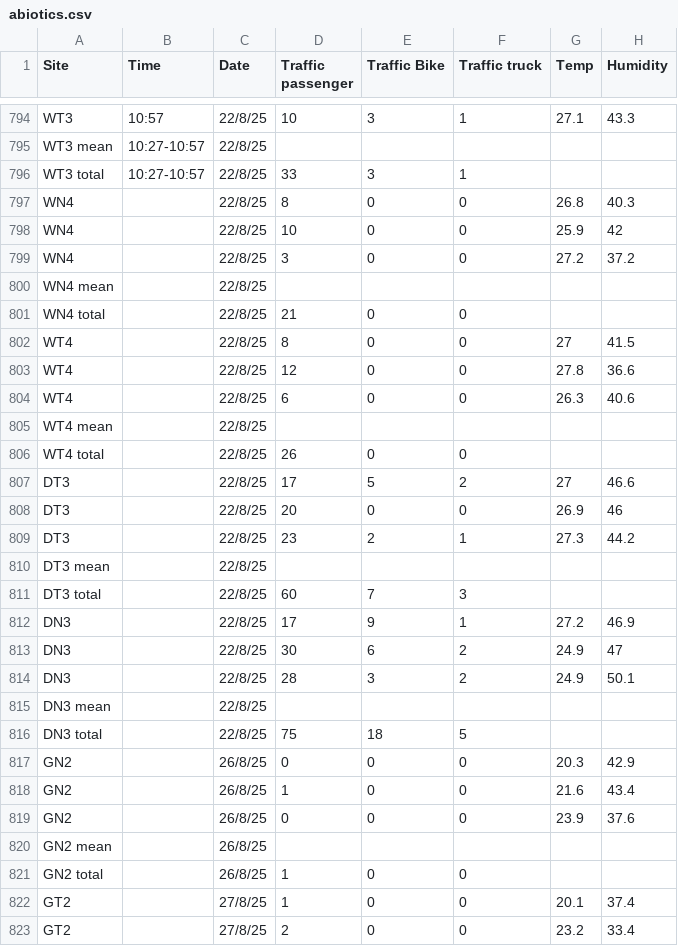
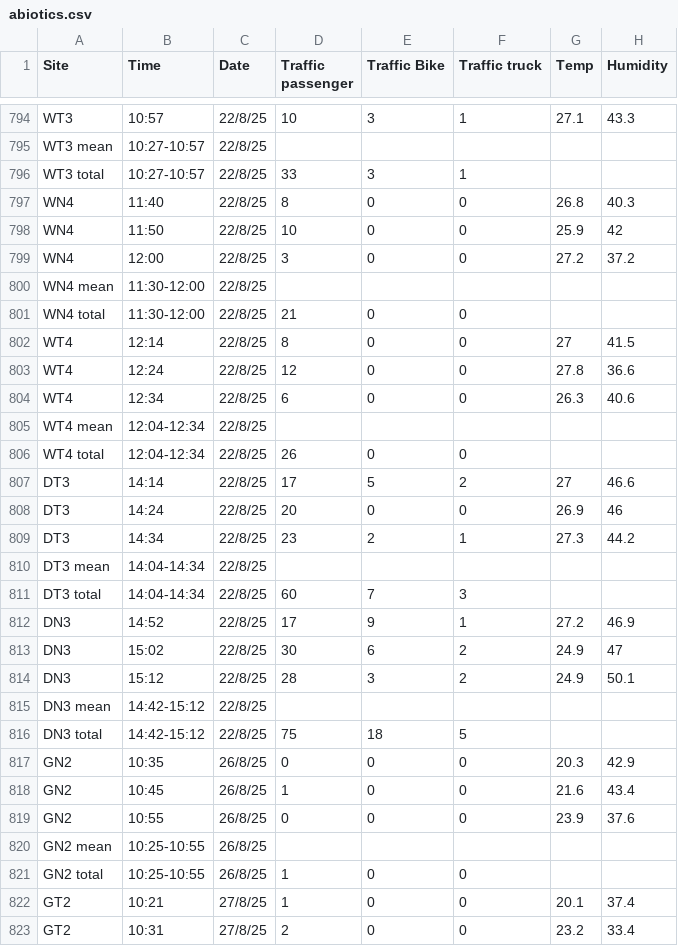
Before and after one commit to Audrey-netizen/turbpe, a CSV file: spreadsheets/abiotics.csv, drawn as a sheet; only a part is shown, gaps mark what is left out; the diff covers the shown part only; the diff names each change by its address in the sheet, - before the commit and + after, or states it on an @@ line.

Commit message:
final time adds to 8th rep

```diff
--- a/spreadsheets/abiotics.csv
+++ b/spreadsheets/abiotics.csv
-B797 (Time): (empty)
+B797 (Time): 11:40
-B798 (Time): (empty)
+B798 (Time): 11:50
-B799 (Time): (empty)
+B799 (Time): 12:00
-B800:B801 (Time): (empty)
+B800:B801 (Time): 11:30-12:00
-B802 (Time): (empty)
+B802 (Time): 12:14
-B803 (Time): (empty)
+B803 (Time): 12:24
-B804 (Time): (empty)
+B804 (Time): 12:34
-B805:B806 (Time): (empty)
+B805:B806 (Time): 12:04-12:34
-B807 (Time): (empty)
+B807 (Time): 14:14
-B808 (Time): (empty)
+B808 (Time): 14:24
-B809 (Time): (empty)
+B809 (Time): 14:34
-B810:B811 (Time): (empty)
+B810:B811 (Time): 14:04-14:34
-B812 (Time): (empty)
+B812 (Time): 14:52
-B813 (Time): (empty)
+B813 (Time): 15:02
-B814 (Time): (empty)
+B814 (Time): 15:12
-B815:B816 (Time): (empty)
+B815:B816 (Time): 14:42-15:12
-B817 (Time): (empty)
+B817 (Time): 10:35
-B818 (Time): (empty)
+B818 (Time): 10:45
-B819 (Time): (empty)
+B819 (Time): 10:55
-B820:B821 (Time): (empty)
+B820:B821 (Time): 10:25-10:55
-B822 (Time): (empty)
+B822 (Time): 10:21
-B823 (Time): (empty)
+B823 (Time): 10:31
```
Also changed, not shown: 25 edited cells elsewhere in this file.
